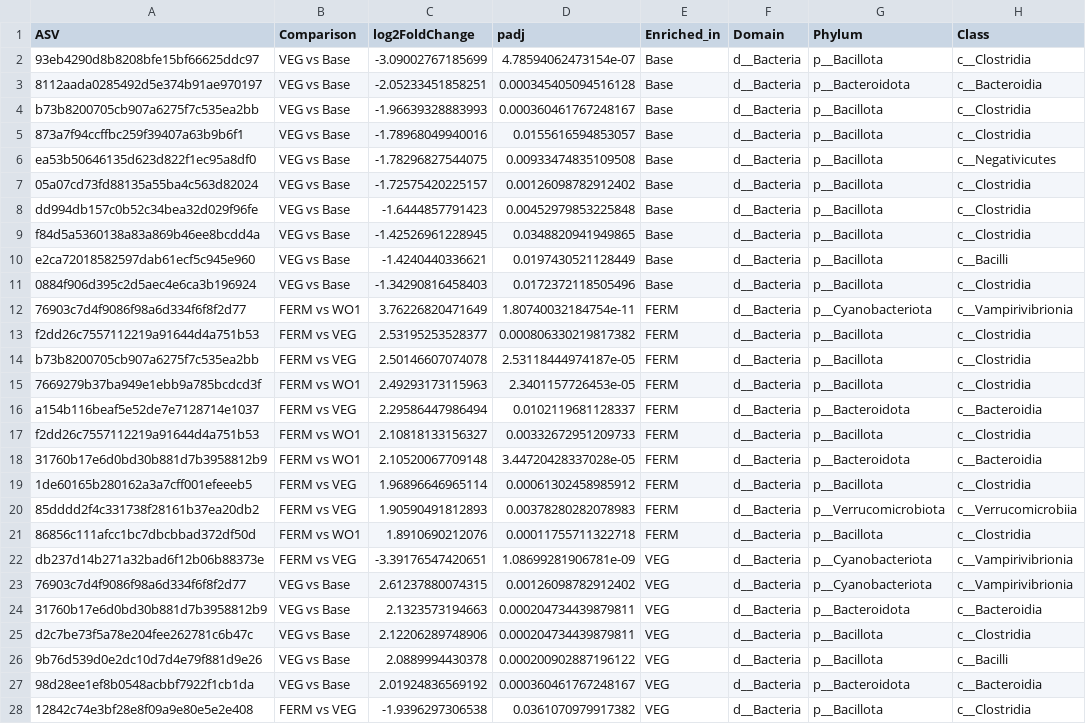
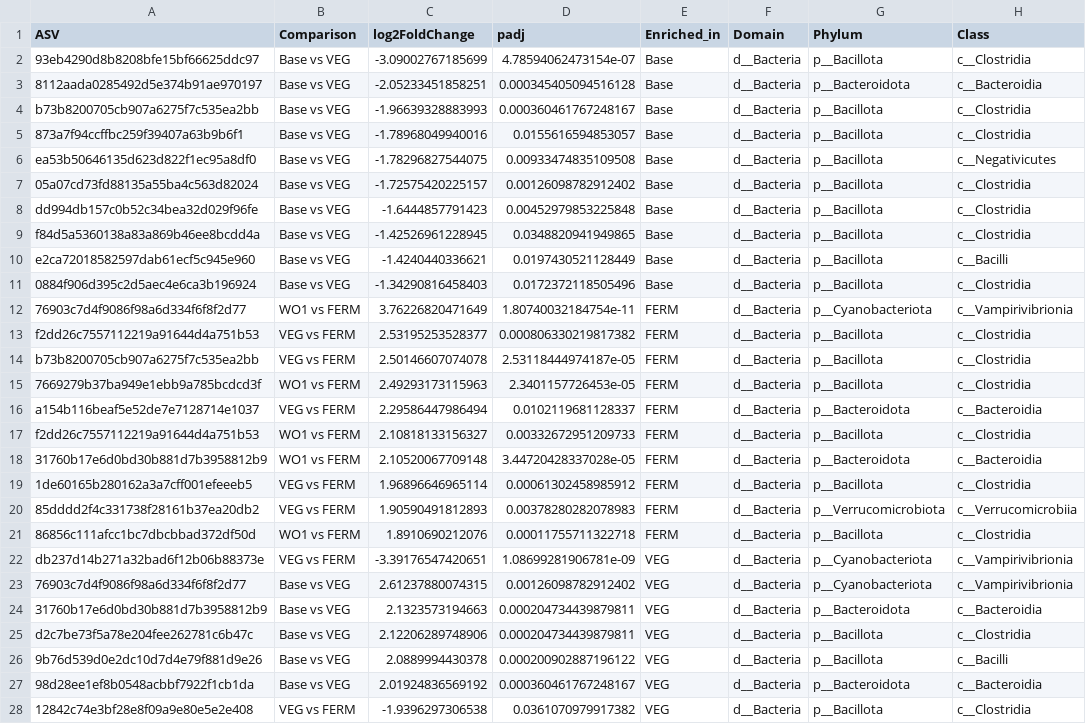
Before and after one commit to shirley-06/MICB475_25W1_Team_8, a CSV file: R/A1_DESeq2_top10_taxa_per_group.csv, drawn as a sheet; only a part is shown; the diff covers the shown part only; the diff names each change by its address in the sheet, - before the commit and + after, or states it on an @@ line.

```diff
--- a/R/A1_DESeq2_top10_taxa_per_group.csv
+++ b/R/A1_DESeq2_top10_taxa_per_group.csv
-B2:B11 (Comparison): VEG vs Base
+B2:B11 (Comparison): Base vs VEG
-B12 (Comparison): FERM vs WO1
+B12 (Comparison): WO1 vs FERM
-B13:B14 (Comparison): FERM vs VEG
+B13:B14 (Comparison): VEG vs FERM
-B15 (Comparison): FERM vs WO1
+B15 (Comparison): WO1 vs FERM
-B16 (Comparison): FERM vs VEG
+B16 (Comparison): VEG vs FERM
-B17:B18 (Comparison): FERM vs WO1
+B17:B18 (Comparison): WO1 vs FERM
-B19:B20 (Comparison): FERM vs VEG
+B19:B20 (Comparison): VEG vs FERM
-B21 (Comparison): FERM vs WO1
+B21 (Comparison): WO1 vs FERM
-B22 (Comparison): FERM vs VEG
+B22 (Comparison): VEG vs FERM
-B23:B27 (Comparison): VEG vs Base
+B23:B27 (Comparison): Base vs VEG
-B28 (Comparison): FERM vs VEG
+B28 (Comparison): VEG vs FERM
```
Also changed, not shown: 13 edited cells elsewhere in this file, R/A1_DESeq2_significant_taxa_all_comparisons.csv, R/A1_DESeq2_significant_taxa_with_taxonomy.csv, 3 other files.
